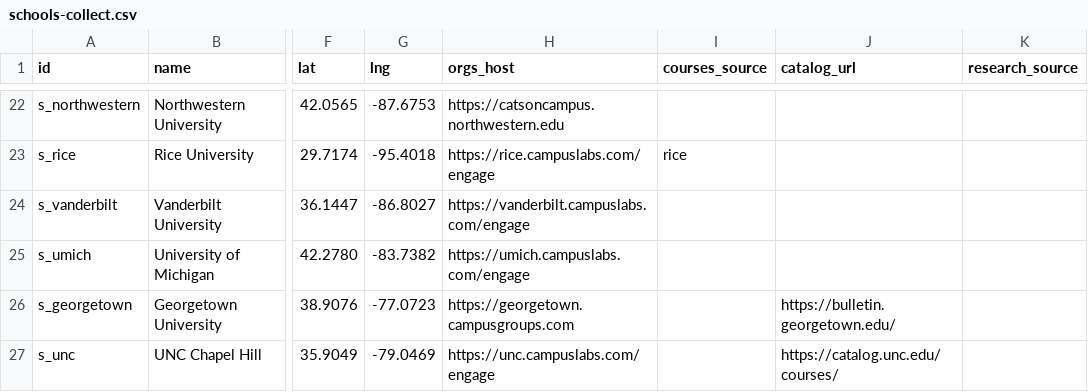
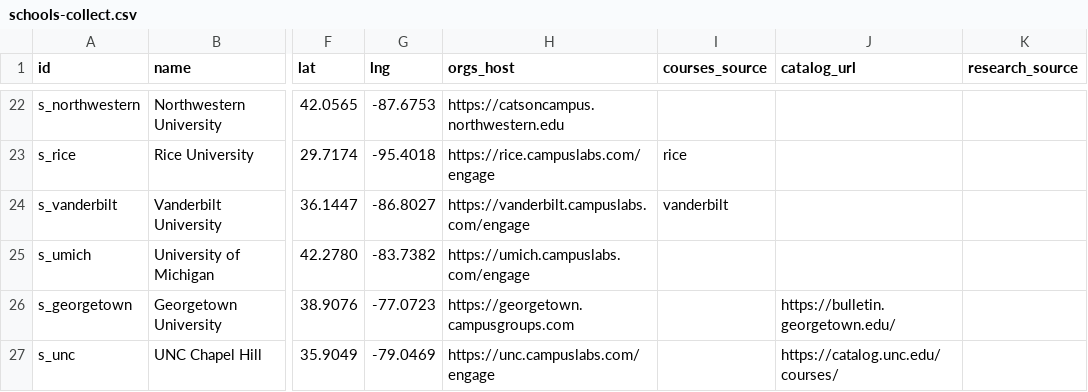
Before and after one commit to chaeyeon573/lumi, a CSV file: server/data/schools-collect.csv, drawn as a sheet; only a part is shown, gaps mark what is left out; the diff names each change by its address in the sheet, - before the commit and + after, or states it on an @@ line.

```diff
--- a/server/data/schools-collect.csv
+++ b/server/data/schools-collect.csv
-I24 (courses_source): (empty)
+I24 (courses_source): vanderbilt
```
Also changed, not shown: 3 other files.
